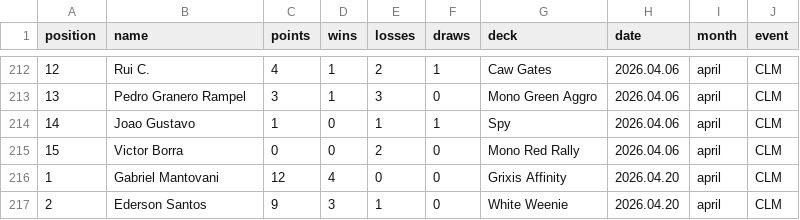
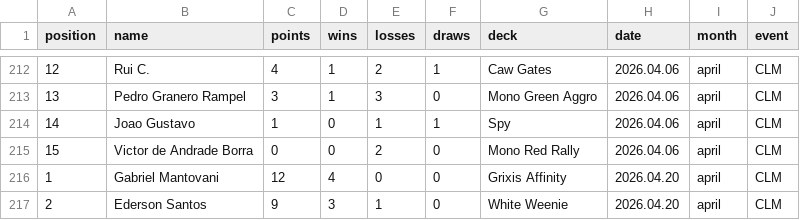
Before and after one commit to rmiguelac/mtg-motiongraph, a CSV file: data/data.csv, drawn as a sheet; only a part is shown, gaps mark what is left out; the diff covers the shown part only.

```diff
--- a/data/data.csv
+++ b/data/data.csv
@@ -214,3 +214,3 @@ position,name,points,wins,losses,draws,deck,date,month,event
 14,Joao Gustavo,1,0,1,1,Spy,2026.04.06,april,CLM
-15,Victor Borra,0,0,2,0,Mono Red Rally,2026.04.06,april,CLM
+15,Victor de Andrade Borra,0,0,2,0,Mono Red Rally,2026.04.06,april,CLM
 1,Gabriel Mantovani,12,4,0,0,Grixis Affinity,2026.04.20,april,CLM
```
Also changed, not shown: 5 edited cells elsewhere in this file, 6 other files.
